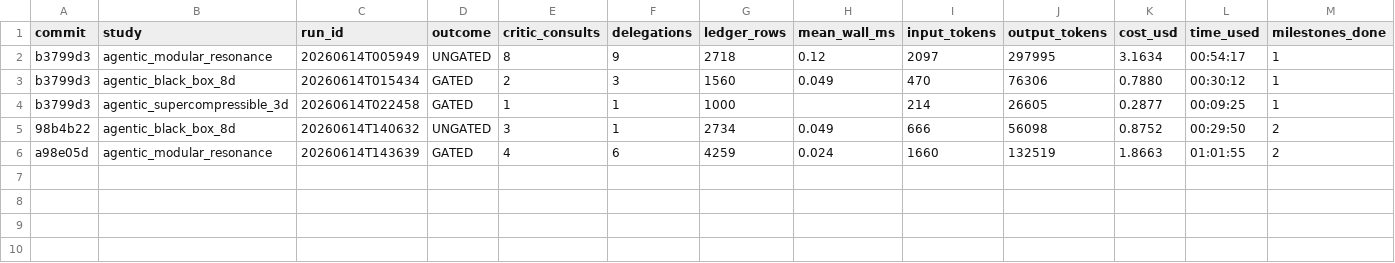
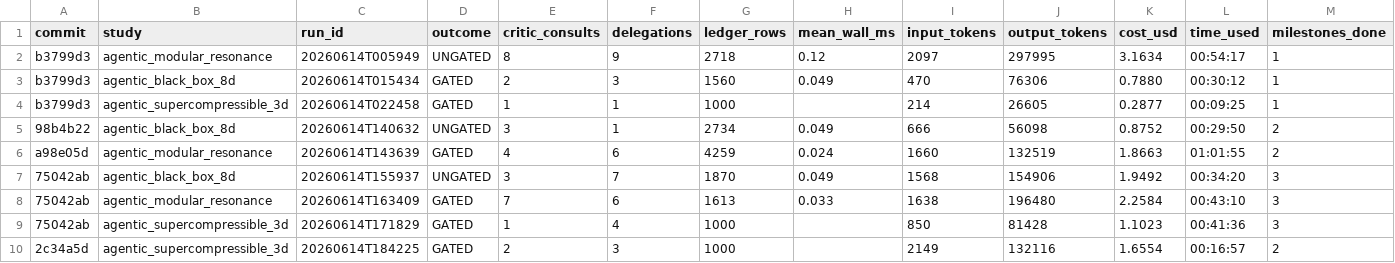
Before and after one commit to elvis-aguero/f3dasm, a CSV file: studies/run_ledger.csv, drawn as a sheet; only a part is shown; rows hold the shown columns only; the diff names each change by its address in the sheet, - before the commit and + after, or states it on an @@ line.

```diff
--- a/studies/run_ledger.csv
+++ b/studies/run_ledger.csv
+row 7: 75042ab | agentic_black_box_8d | 20260614T155937 | UNGATED | 3 | 7 | 1870 | 0.049 | 1568 | 154906 | 1.9492 | 00:34:20 | 3
+row 8: 75042ab | agentic_modular_resonance | 20260614T163409 | GATED | 7 | 6 | 1613 | 0.033 | 1638 | 196480 | 2.2584 | 00:43:10 | 3
+row 9: 75042ab | agentic_supercompressible_3d | 20260614T171829 | GATED | 1 | 4 | 1000 |  | 850 | 81428 | 1.1023 | 00:41:36 | 3
+row 10: 2c34a5d | agentic_supercompressible_3d | 20260614T184225 | GATED | 2 | 3 | 1000 |  | 2149 | 132116 | 1.6554 | 00:16:57 | 2
```
Also changed, not shown: 11 other files.
